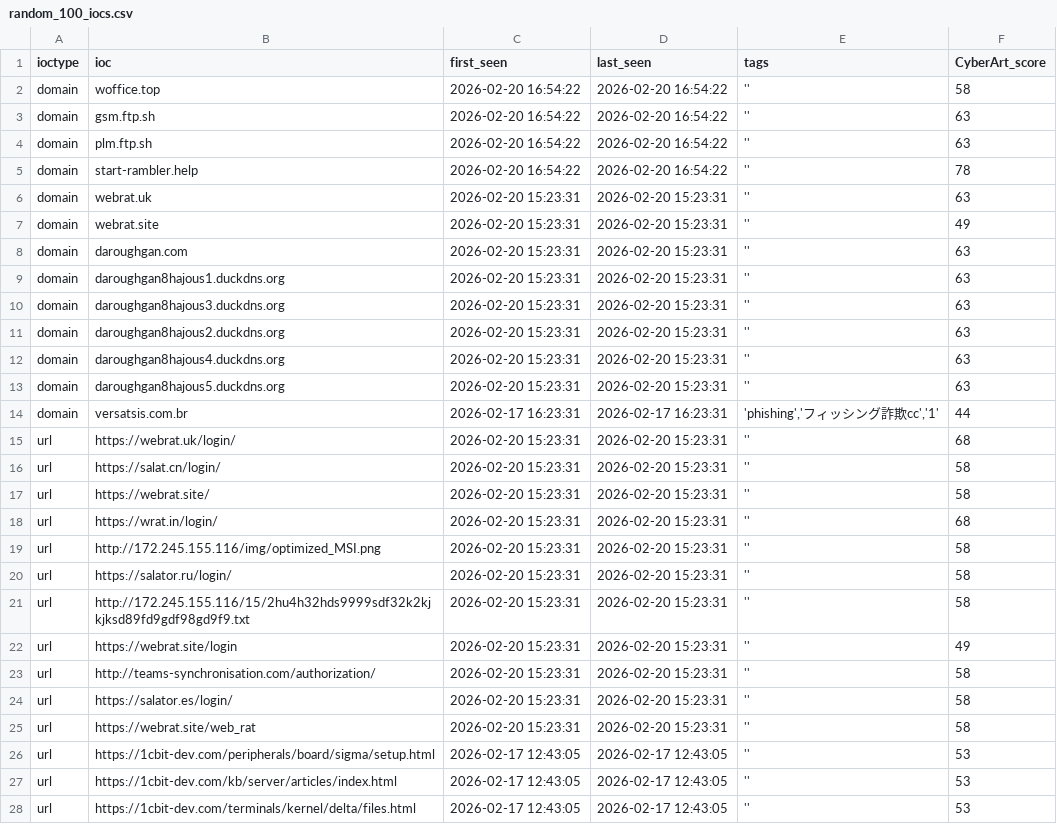
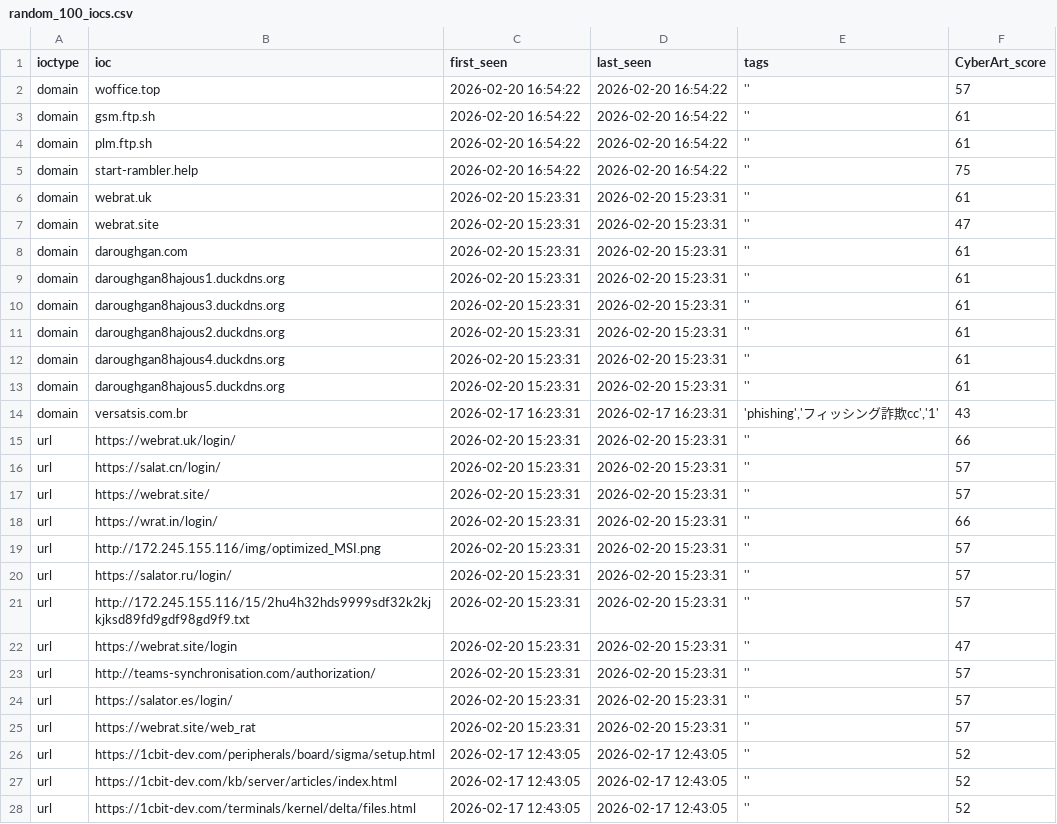
Before and after one commit to SOC-CyberART/CARTI-Feeds, a CSV file: random_100_iocs.csv, drawn as a sheet; only a part is shown; the diff covers the shown part only.

```diff
--- a/random_100_iocs.csv
+++ b/random_100_iocs.csv
@@ -1,28 +1,28 @@
 ioctype;ioc;first_seen;last_seen;tags;CyberArt_score
-domain;woffice.top;2026-02-20 16:54:22;2026-02-20 16:54:22;'';58
-domain;gsm.ftp.sh;2026-02-20 16:54:22;2026-02-20 16:54:22;'';63
-domain;plm.ftp.sh;2026-02-20 16:54:22;2026-02-20 16:54:22;'';63
-domain;start-rambler.help;2026-02-20 16:54:22;2026-02-20 16:54:22;'';78
-domain;webrat.uk;2026-02-20 15:23:31;2026-02-20 15:23:31;'';63
-domain;webrat.site;2026-02-20 15:23:31;2026-02-20 15:23:31;'';49
-domain;daroughgan.com;2026-02-20 15:23:31;2026-02-20 15:23:31;'';63
-domain;daroughgan8hajous1.duckdns.org;2026-02-20 15:23:31;2026-02-20 15:23:31;'';63
-domain;daroughgan8hajous3.duckdns.org;2026-02-20 15:23:31;2026-02-20 15:23:31;'';63
-domain;daroughgan8hajous2.duckdns.org;2026-02-20 15:23:31;2026-02-20 15:23:31;'';63
-domain;daroughgan8hajous4.duckdns.org;2026-02-20 15:23:31;2026-02-20 15:23:31;'';63
-domain;daroughgan8hajous5.duckdns.org;2026-02-20 15:23:31;2026-02-20 15:23:31;'';63
-domain;versatsis.com.br;2026-02-17 16:23:31;2026-02-17 16:23:31;'phishing','フィッシング詐欺cc','1';44
-url;https://webrat.uk/login/;2026-02-20 15:23:31;2026-02-20 15:23:31;'';68
-url;https://salat.cn/login/;2026-02-20 15:23:31;2026-02-20 15:23:31;'';58
-url;https://webrat.site/;2026-02-20 15:23:31;2026-02-20 15:23:31;'';58
-url;https://wrat.in/login/;2026-02-20 15:23:31;2026-02-20 15:23:31;'';68
-url;http://172.245.155.116/img/optimized_MSI.png;2026-02-20 15:23:31;2026-02-20 15:23:31;'';58
-url;https://salator.ru/login/;2026-02-20 15:23:31;2026-02-20 15:23:31;'';58
-url;http://172.245.155.116/15/2hu4h32hds9999sdf32k2kjkjksd89fd9gdf98gd9f9.txt;2026-02-20 15:23:31;2026-02-20 15:23:31;'';58
-url;https://webrat.site/login;2026-02-20 15:23:31;2026-02-20 15:23:31;'';49
-url;http://teams-synchronisation.com/authorization/;2026-02-20 15:23:31;2026-02-20 15:23:31;'';58
-url;https://salator.es/login/;2026-02-20 15:23:31;2026-02-20 15:23:31;'';58
-url;https://webrat.site/web_rat;2026-02-20 15:23:31;2026-02-20 15:23:31;'';58
-url;https://1cbit-dev.com/peripherals/board/sigma/setup.html;2026-02-17 12:43:05;2026-02-17 12:43:05;'';53
-url;https://1cbit-dev.com/kb/server/articles/index.html;2026-02-17 12:43:05;2026-02-17 12:43:05;'';53
-url;https://1cbit-dev.com/terminals/kernel/delta/files.html;2026-02-17 12:43:05;2026-02-17 12:43:05;'';53
+domain;woffice.top;2026-02-20 16:54:22;2026-02-20 16:54:22;'';57
+domain;gsm.ftp.sh;2026-02-20 16:54:22;2026-02-20 16:54:22;'';61
+domain;plm.ftp.sh;2026-02-20 16:54:22;2026-02-20 16:54:22;'';61
+domain;start-rambler.help;2026-02-20 16:54:22;2026-02-20 16:54:22;'';75
+domain;webrat.uk;2026-02-20 15:23:31;2026-02-20 15:23:31;'';61
+domain;webrat.site;2026-02-20 15:23:31;2026-02-20 15:23:31;'';47
+domain;daroughgan.com;2026-02-20 15:23:31;2026-02-20 15:23:31;'';61
+domain;daroughgan8hajous1.duckdns.org;2026-02-20 15:23:31;2026-02-20 15:23:31;'';61
+domain;daroughgan8hajous3.duckdns.org;2026-02-20 15:23:31;2026-02-20 15:23:31;'';61
+domain;daroughgan8hajous2.duckdns.org;2026-02-20 15:23:31;2026-02-20 15:23:31;'';61
+domain;daroughgan8hajous4.duckdns.org;2026-02-20 15:23:31;2026-02-20 15:23:31;'';61
+domain;daroughgan8hajous5.duckdns.org;2026-02-20 15:23:31;2026-02-20 15:23:31;'';61
+domain;versatsis.com.br;2026-02-17 16:23:31;2026-02-17 16:23:31;'phishing','フィッシング詐欺cc','1';43
+url;https://webrat.uk/login/;2026-02-20 15:23:31;2026-02-20 15:23:31;'';66
+url;https://salat.cn/login/;2026-02-20 15:23:31;2026-02-20 15:23:31;'';57
+url;https://webrat.site/;2026-02-20 15:23:31;2026-02-20 15:23:31;'';57
+url;https://wrat.in/login/;2026-02-20 15:23:31;2026-02-20 15:23:31;'';66
+url;http://172.245.155.116/img/optimized_MSI.png;2026-02-20 15:23:31;2026-02-20 15:23:31;'';57
+url;https://salator.ru/login/;2026-02-20 15:23:31;2026-02-20 15:23:31;'';57
+url;http://172.245.155.116/15/2hu4h32hds9999sdf32k2kjkjksd89fd9gdf98gd9f9.txt;2026-02-20 15:23:31;2026-02-20 15:23:31;'';57
+url;https://webrat.site/login;2026-02-20 15:23:31;2026-02-20 15:23:31;'';47
+url;http://teams-synchronisation.com/authorization/;2026-02-20 15:23:31;2026-02-20 15:23:31;'';57
+url;https://salator.es/login/;2026-02-20 15:23:31;2026-02-20 15:23:31;'';57
+url;https://webrat.site/web_rat;2026-02-20 15:23:31;2026-02-20 15:23:31;'';57
+url;https://1cbit-dev.com/peripherals/board/sigma/setup.html;2026-02-17 12:43:05;2026-02-17 12:43:05;'';52
+url;https://1cbit-dev.com/kb/server/articles/index.html;2026-02-17 12:43:05;2026-02-17 12:43:05;'';52
+url;https://1cbit-dev.com/terminals/kernel/delta/files.html;2026-02-17 12:43:05;2026-02-17 12:43:05;'';52
```
Also changed, not shown: 2 added rows, 1 removed row and 48 edited cells elsewhere in this file, 1 other file.
